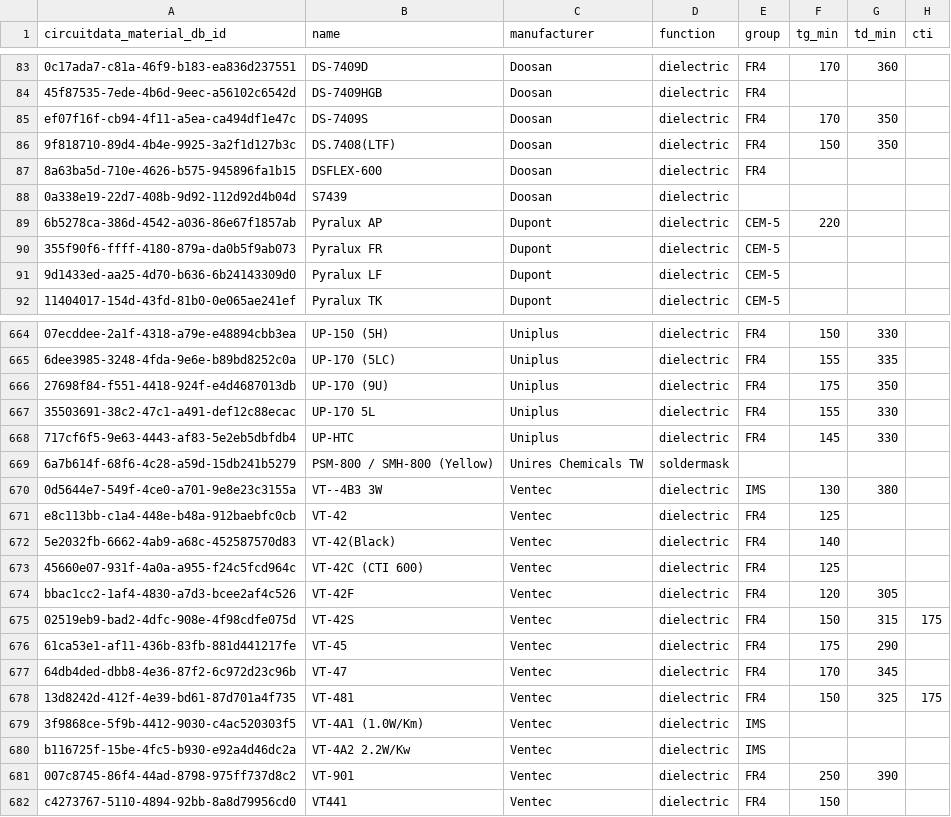
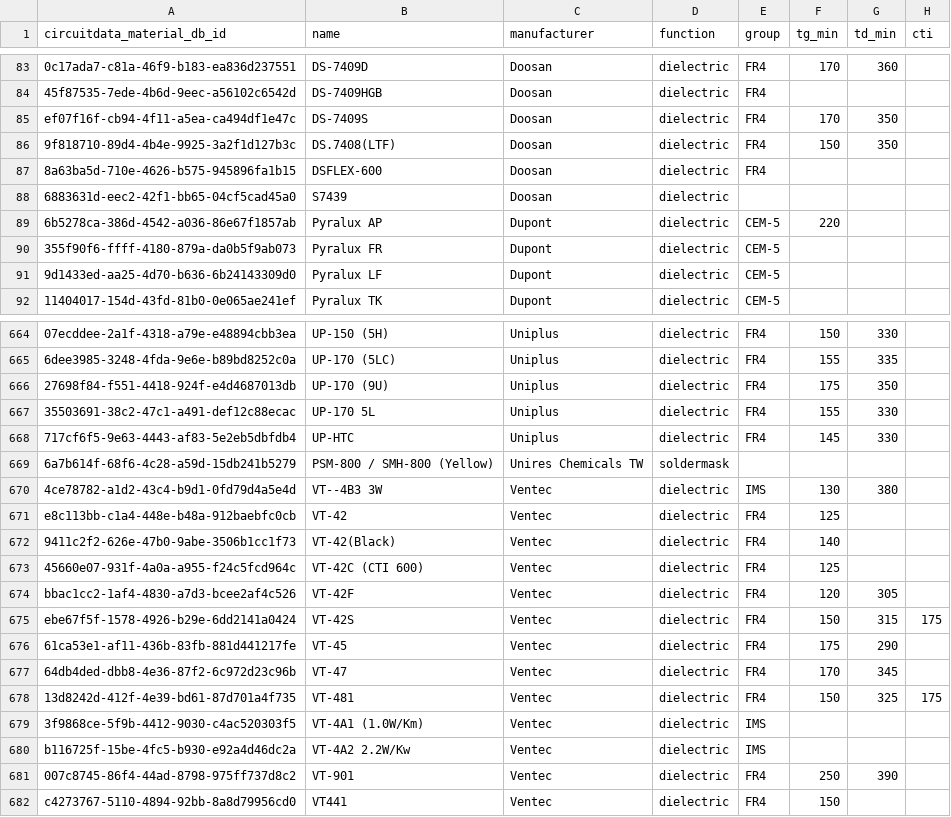
Before and after one commit to CircuitData/circuitdatamaterials, a CSV file: lib/data/materials.csv, drawn as a sheet; only a part is shown, gaps mark what is left out; the diff names each change by its address in the sheet, - before the commit and + after, or states it on an @@ line.

```diff
--- a/lib/data/materials.csv
+++ b/lib/data/materials.csv
-A88 (circuitdata_material_db_id): 0a338e19-22d7-408b-9d92-112d92d4b04d
+A88 (circuitdata_material_db_id): 6883631d-eec2-42f1-bb65-04cf5cad45a0
-A670 (circuitdata_material_db_id): 0d5644e7-549f-4ce0-a701-9e8e23c3155a
+A670 (circuitdata_material_db_id): 4ce78782-a1d2-43c4-b9d1-0fd79d4a5e4d
-A672 (circuitdata_material_db_id): 5e2032fb-6662-4ab9-a68c-452587570d83
+A672 (circuitdata_material_db_id): 9411c2f2-626e-47b0-9abe-3506b1cc1f73
-A675 (circuitdata_material_db_id): 02519eb9-bad2-4dfc-908e-4f98cdfe075d
+A675 (circuitdata_material_db_id): ebe67f5f-1578-4926-b29e-6dd2141a0424
```
Also changed, not shown: 6 other files.
